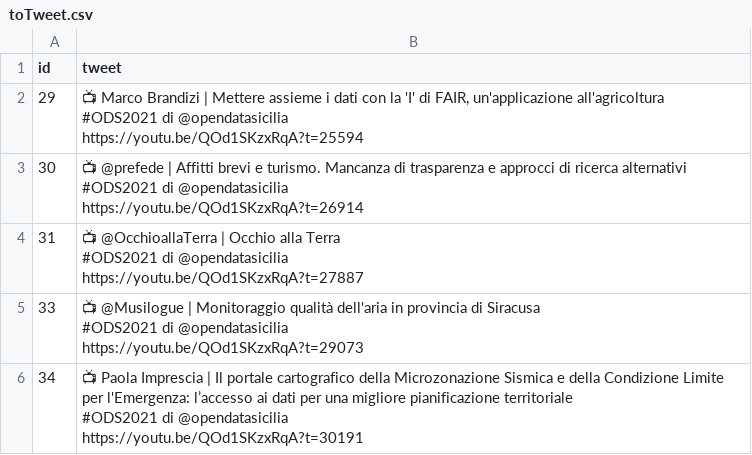
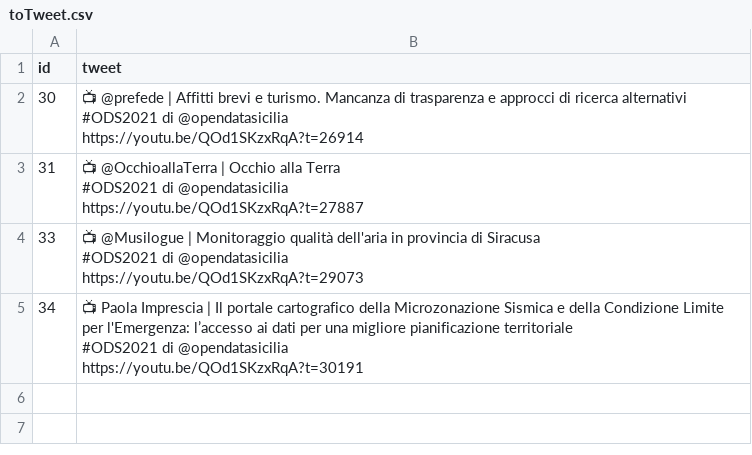
Before and after one commit to opendatasicilia/ods2021, a CSV file: script/toTweet.csv, drawn as a sheet.

```diff
--- a/script/toTweet.csv
+++ b/script/toTweet.csv
@@ -1,5 +1,2 @@
 id,tweet
-29,"📺 Marco Brandizi | Mettere assieme i dati con la 'I' di FAIR, un'applicazione all'agricoltura
-#ODS2021 di @opendatasicilia
-https://youtu.be/QOd1SKzxRqA?t=25594"
 30,"📺 @prefede | Affitti brevi e turismo. Mancanza di trasparenza e approcci di ricerca alternativi
```
Also changed, not shown: 1 other file.
